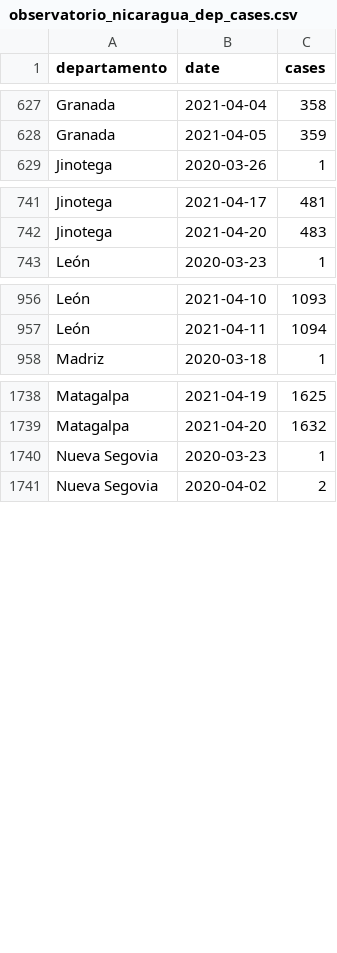
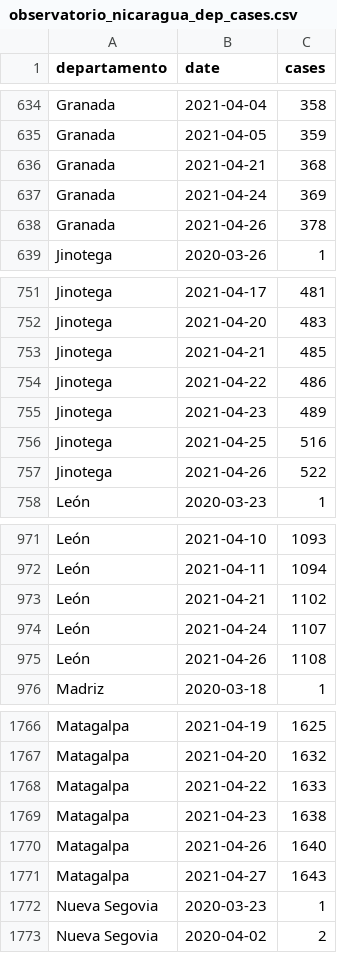
Before and after one commit to RRMaximiliano/covid-shiny-app, a CSV file: scrape/data/final/observatorio_nicaragua_dep_cases.csv, drawn as a sheet; only a part is shown, gaps mark what is left out; the diff covers the shown part only; the diff names each change by its address in the sheet, - before the commit and + after, or states it on an @@ line.

```diff
--- a/scrape/data/final/observatorio_nicaragua_dep_cases.csv
+++ b/scrape/data/final/observatorio_nicaragua_dep_cases.csv
+row 636: Granada | 2021-04-21 | 368
+row 637: Granada | 2021-04-24 | 369
+row 638: Granada | 2021-04-26 | 378
+row 753: Jinotega | 2021-04-21 | 485
+row 754: Jinotega | 2021-04-22 | 486
+row 755: Jinotega | 2021-04-23 | 489
+row 756: Jinotega | 2021-04-25 | 516
+row 757: Jinotega | 2021-04-26 | 522
+row 973: León | 2021-04-21 | 1102
+row 974: León | 2021-04-24 | 1107
+row 975: León | 2021-04-26 | 1108
+row 1768: Matagalpa | 2021-04-22 | 1633
+row 1769: Matagalpa | 2021-04-23 | 1638
+row 1770: Matagalpa | 2021-04-26 | 1640
+row 1771: Matagalpa | 2021-04-27 | 1643
```
Also changed, not shown: 21 added rows and 41 edited cells elsewhere in this file, data/observatorio_nicaragua.csv, data/observatorio_nicaragua_dep.csv, 24 other files.
